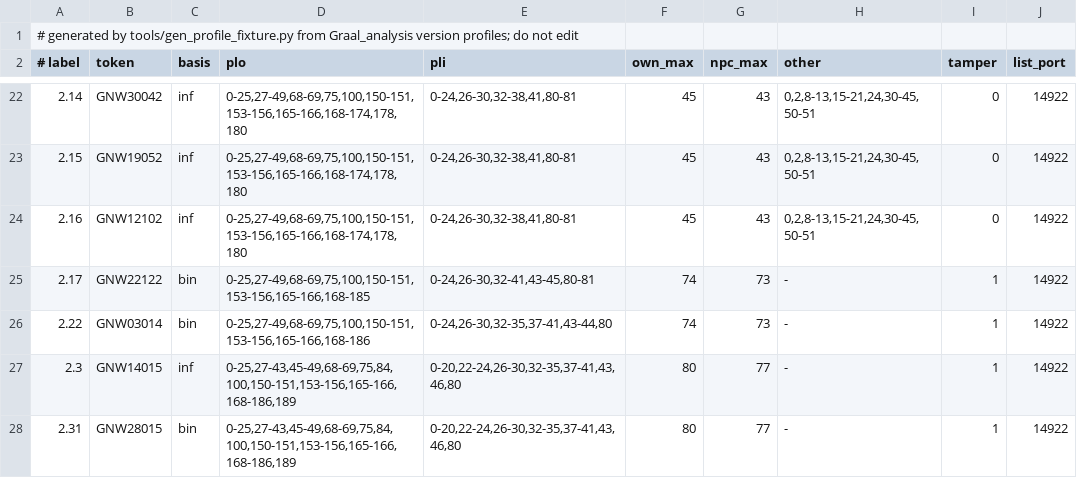
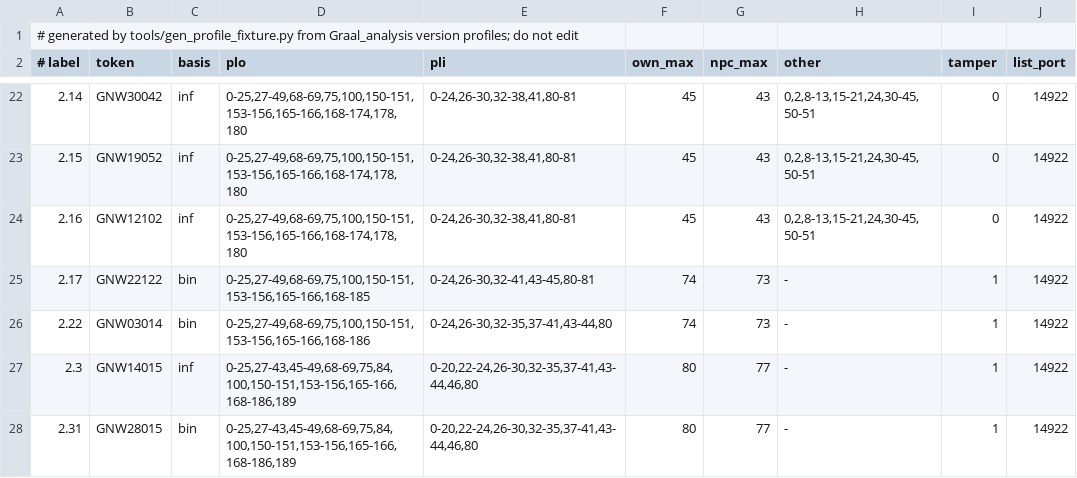
Before and after one commit to squirelworks/seihai, a TSV file: client/src/protocol/profile_toml.tsv, drawn as a sheet; only a part is shown, gaps mark what is left out.

Commit message:
Add opt-in tamper-check sender, check the 2.00 login, decode the 2.17-2.31 layouts
- PLI_TAMPERCHECK (39): word encoder (5 bytes, not GINT5, unmasked middle
  bytes), CRC-32 chain over image ranges, pluggable image, per-profile
  constants for 2.17/2.22/2.31, 2.31 50 ms timer (64 ticks = 3.2 s) and the
  2.22 level-change re-send. Off unless --send-tampercheck.
- 2.00 login line and send set covered by a wire test.
- Layouts for ids 25, 41, 49, 75, 150-189 with version gates; 171/172 now
  take floats and 4+ fields, 174 treats any value above 0 as on.
- Profile rows checked against the per-build handled-id tables; 2.31 keeps
  PLI 44; profile_toml.tsv regenerated from Graal_analysis main.

```diff
--- a/client/src/protocol/profile_toml.tsv
+++ b/client/src/protocol/profile_toml.tsv
@@ -26,3 +26,3 @@
 2.22	GNW03014	bin	0-25,27-49,68-69,75,100,150-151,153-156,165-166,168-186	0-24,26-30,32-35,37-41,43-44,80	74	73	-	1	14922
-2.3	GNW14015	inf	0-25,27-43,45-49,68-69,75,84,100,150-151,153-156,165-166,168-186,189	0-20,22-24,26-30,32-35,37-41,43,46,80	80	77	-	1	14922
-2.31	GNW28015	bin	0-25,27-43,45-49,68-69,75,84,100,150-151,153-156,165-166,168-186,189	0-20,22-24,26-30,32-35,37-41,43,46,80	80	77	-	1	14922
+2.3	GNW14015	inf	0-25,27-43,45-49,68-69,75,84,100,150-151,153-156,165-166,168-186,189	0-20,22-24,26-30,32-35,37-41,43-44,46,80	80	77	-	1	14922
+2.31	GNW28015	bin	0-25,27-43,45-49,68-69,75,84,100,150-151,153-156,165-166,168-186,189	0-20,22-24,26-30,32-35,37-41,43-44,46,80	80	77	-	1	14922
```
Also changed, not shown: 12 other files.
